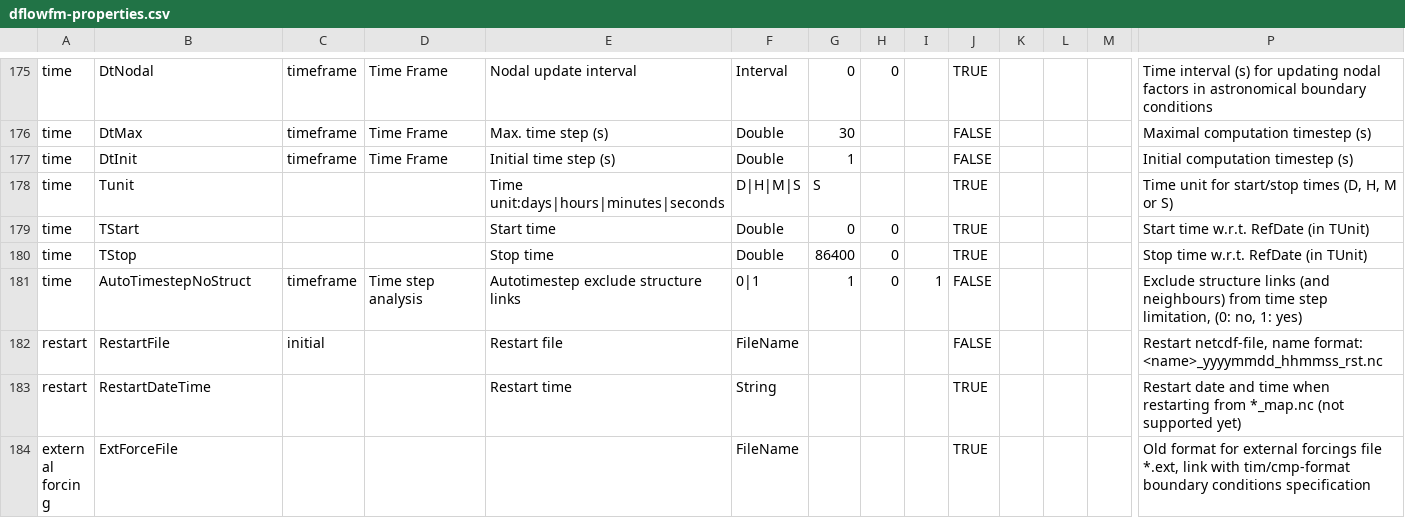
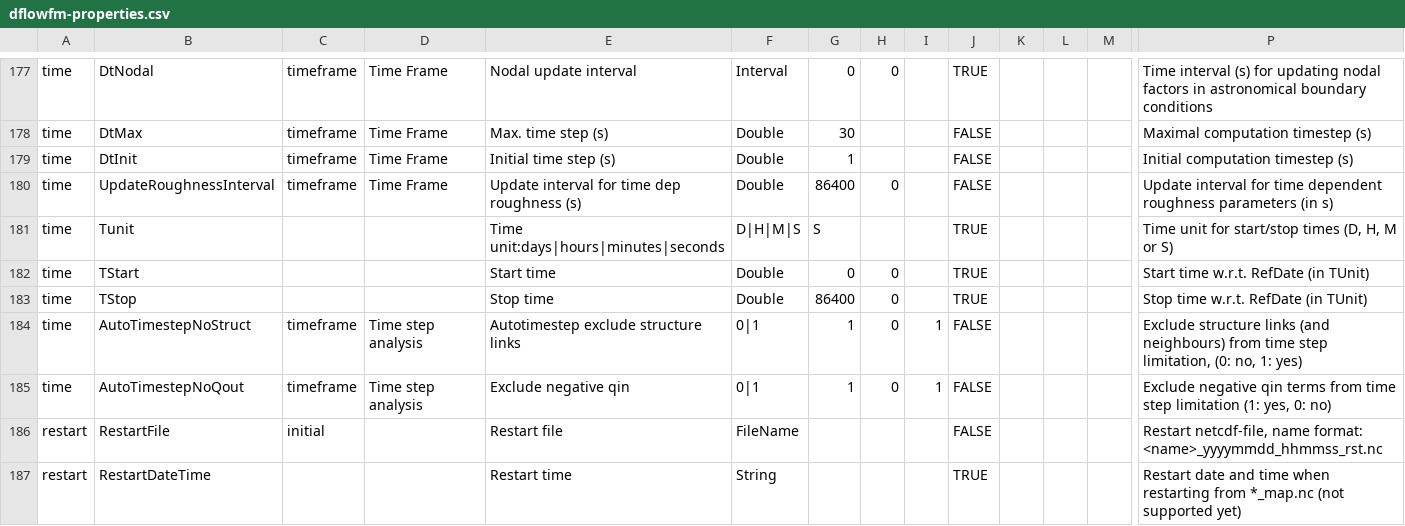
Before and after one commit to Deltares-research/DHYDROGUI, a CSV file: src/DeltaShell.Plugins.FMSuite.FlowFM/dflowfm-properties.csv, drawn as a sheet; only a part is shown, gaps mark what is left out; the shorter side is filled out with more unchanged rows; rows hold the shown columns only; the diff covers the shown part only; the diff names each change by its address in the sheet, - before the commit and + after, or states it on an @@ line.

Commit message:
FM1D2D-1376: Implemented following mdu parameters Pure1D, jposhchk, UpdateRoughnessInterval, AutoTimestepNoQout, QExt, Wrihis_taucurrent, Wrimap_evaporation, Wrimap_interception, Wrimap_wet_waterdepth_threshold, Wrimap_bnd, Wrimap_Qin
Former-commit-id: c721cfb726551a2c9366f3c6c0d57c09b20480dc
Former-commit-id: 4f966038aa228698562dacb26e832c4b61a7674f

```diff
--- a/src/DeltaShell.Plugins.FMSuite.FlowFM/dflowfm-properties.csv
+++ b/src/DeltaShell.Plugins.FMSuite.FlowFM/dflowfm-properties.csv
+row 180: time | UpdateRoughnessInterval | timeframe | Time Frame | Update interval for time dep roughness (s) | Double | 86400 | 0 |  | FALSE |  |  |  | Update interval for time dependent roughness parameters (in s)
+row 185: time | AutoTimestepNoQout | timeframe | Time step analysis | Exclude negative qin | 0|1 | 1 | 0 | 1 | FALSE |  |  |  | Exclude negative qin terms from time step limitation (1: yes, 0: no)
```
Also changed, not shown: 8 added rows and 1 edited cell elsewhere in this file.
